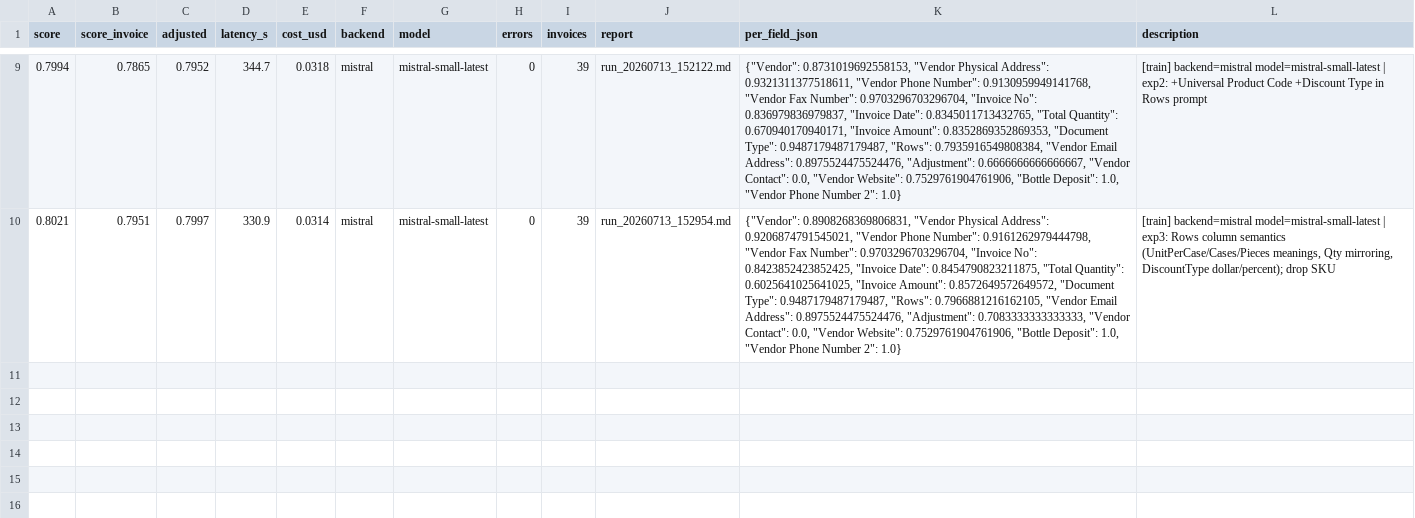
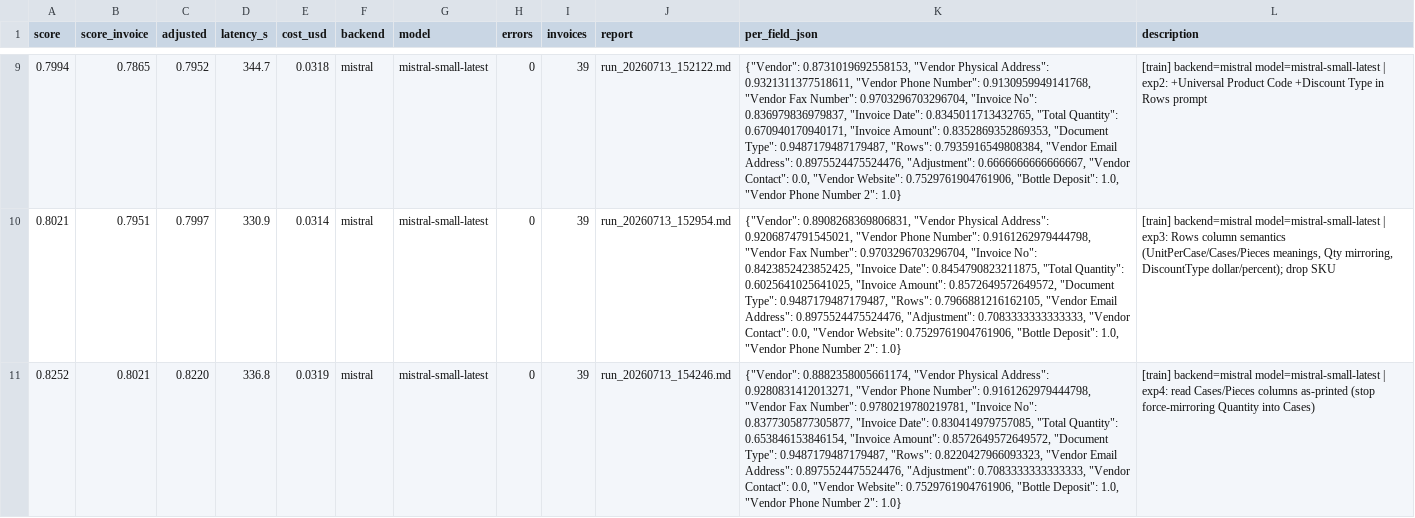
Before and after one commit to Yatkins/autoresearch-mlx, a TSV file: results.tsv, drawn as a sheet; only a part is shown, gaps mark what is left out; the diff names each change by its address in the sheet, - before the commit and + after, or states it on an @@ line.

```diff
--- a/results.tsv
+++ b/results.tsv
+row 11: 0.8252 | 0.8021 | 0.8220 | 336.8 | 0.0319 | mistral | mistral-small-latest | 0 | 39 | run_20260713_154246.md | {"Vendor": 0.8882358005661174, "Vendor Physical Address": 0.9280831412013271, "Vendor Phone Number": 0.9161262979444798, "Vendor Fax Number": 0.9780219780219781, "Invoice No": 0.8377305877305877, "Invoice Date": 0.830414979757085, "Total Quantity": 0.653846153846154, "Invoice Amount": 0.8572649572649572, "Document Type": 0.9487179487179487, "Rows": 0.8220427966093323, "Vendor Email Address": 0.8975524475524476, "Adjustment": 0.7083333333333333, "Vendor Contact": 0.0, "Vendor Website": 0.7529761904761906, "Bottle Deposit": 1.0, "Vendor Phone Number 2": 1.0} | [train] backend=mistral model=mistral-small-latest | exp4: read Cases/Pieces columns as-printed (stop force-mirroring Quantity into Cases)
```
Also changed, not shown: 1 other file.
